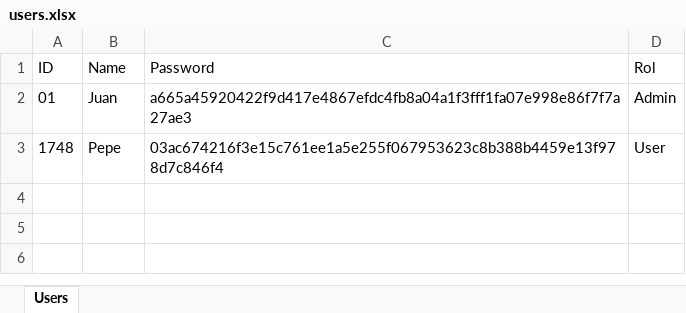
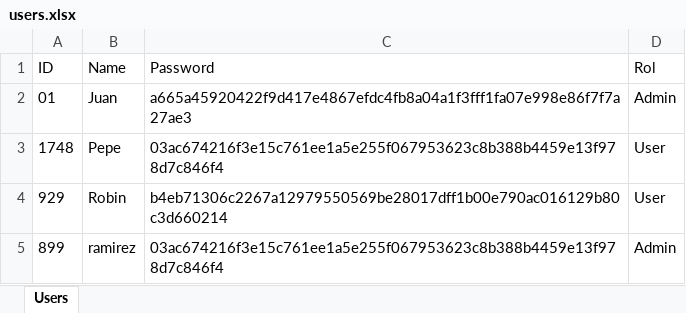
Before and after one commit to Juankart65/GestorPAT, an Excel workbook: GestorPAT/src/td/users.xlsx, sheet Users, drawn as a sheet; values as stored, in another font and other column widths than the file's, no borders; the diff names each change by its address in the sheet, - before the commit and + after, or states it on an @@ line.

```diff
--- a/GestorPAT/src/td/users.xlsx (sheet Users)
+++ b/GestorPAT/src/td/users.xlsx (sheet Users)
+row 4: 929 | Robin | b4eb71306c2267a12979550569be28017dff1b00e790ac016129b80c3d660214 | User
+row 5: 899 | ramirez | 03ac674216f3e15c761ee1a5e255f067953623c8b388b4459e13f978d7c846f4 | Admin
```
Also changed, not shown: GestorPAT/src/td/fileProcess.xlsx, 8 other files.
